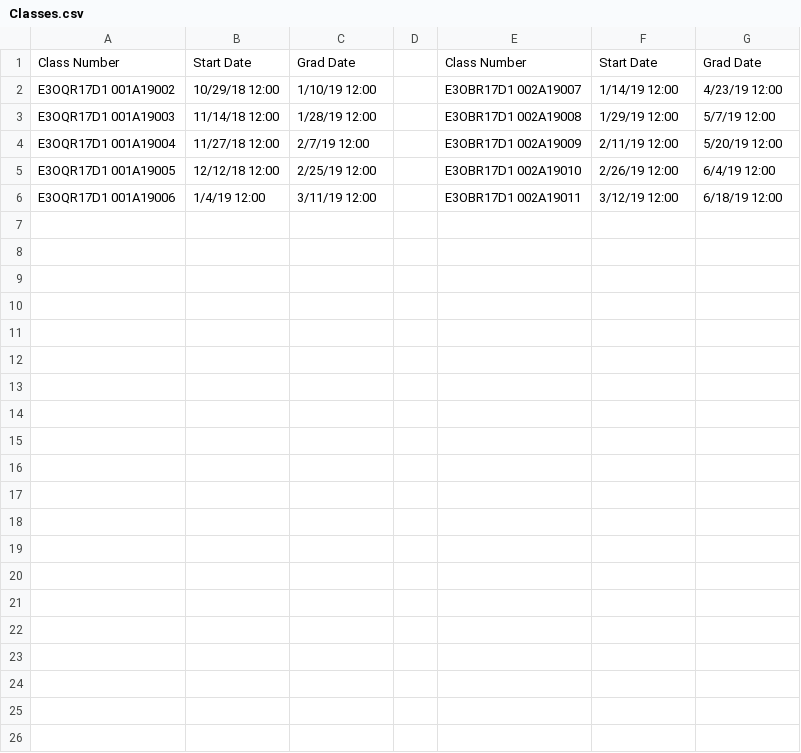
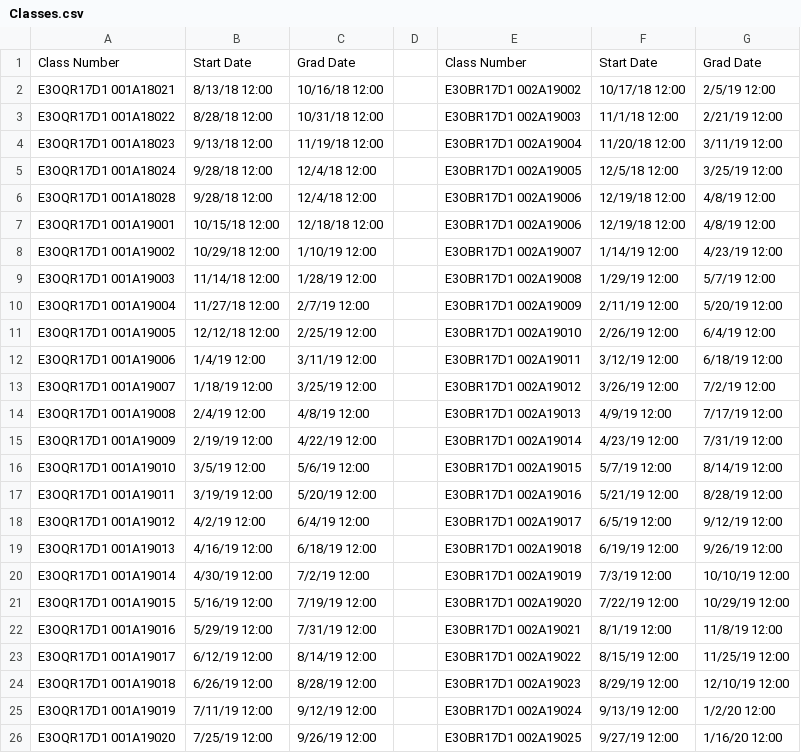
Before and after one commit to derekworth/UCTClassValidator, a CSV file: Classes.csv, drawn as a sheet.

```diff
--- a/Classes.csv
+++ b/Classes.csv
@@ -1,2 +1,8 @@
 Class Number,Start Date,Grad Date,,Class Number,Start Date,Grad Date
+E3OQR17D1  001A18021,8/13/18 12:00,10/16/18 12:00,,E3OBR17D1  002A19002,10/17/18 12:00,2/5/19 12:00
+E3OQR17D1  001A18022,8/28/18 12:00,10/31/18 12:00,,E3OBR17D1  002A19003,11/1/18 12:00,2/21/19 12:00
+E3OQR17D1  001A18023,9/13/18 12:00,11/19/18 12:00,,E3OBR17D1  002A19004,11/20/18 12:00,3/11/19 12:00
+E3OQR17D1  001A18024,9/28/18 12:00,12/4/18 12:00,,E3OBR17D1  002A19005,12/5/18 12:00,3/25/19 12:00
+E3OQR17D1  001A18028,9/28/18 12:00,12/4/18 12:00,,E3OBR17D1  002A19006,12/19/18 12:00,4/8/19 12:00
+E3OQR17D1  001A19001,10/15/18 12:00,12/18/18 12:00,,E3OBR17D1  002A19006,12/19/18 12:00,4/8/19 12:00
 E3OQR17D1  001A19002,10/29/18 12:00,1/10/19 12:00,,E3OBR17D1  002A19007,1/14/19 12:00,4/23/19 12:00
@@ -6 +12,15 @@ E3OQR17D1  001A19005,12/12/18 12:00,2/25/19 12:00,,E3OBR17D1  002A19010,2/26/19
 E3OQR17D1  001A19006,1/4/19 12:00,3/11/19 12:00,,E3OBR17D1  002A19011,3/12/19 12:00,6/18/19 12:00
+E3OQR17D1  001A19007,1/18/19 12:00,3/25/19 12:00,,E3OBR17D1  002A19012,3/26/19 12:00,7/2/19 12:00
+E3OQR17D1  001A19008,2/4/19 12:00,4/8/19 12:00,,E3OBR17D1  002A19013,4/9/19 12:00,7/17/19 12:00
+E3OQR17D1  001A19009,2/19/19 12:00,4/22/19 12:00,,E3OBR17D1  002A19014,4/23/19 12:00,7/31/19 12:00
+E3OQR17D1  001A19010,3/5/19 12:00,5/6/19 12:00,,E3OBR17D1  002A19015,5/7/19 12:00,8/14/19 12:00
+E3OQR17D1  001A19011,3/19/19 12:00,5/20/19 12:00,,E3OBR17D1  002A19016,5/21/19 12:00,8/28/19 12:00
+E3OQR17D1  001A19012,4/2/19 12:00,6/4/19 12:00,,E3OBR17D1  002A19017,6/5/19 12:00,9/12/19 12:00
+E3OQR17D1  001A19013,4/16/19 12:00,6/18/19 12:00,,E3OBR17D1  002A19018,6/19/19 12:00,9/26/19 12:00
+E3OQR17D1  001A19014,4/30/19 12:00,7/2/19 12:00,,E3OBR17D1  002A19019,7/3/19 12:00,10/10/19 12:00
+E3OQR17D1  001A19015,5/16/19 12:00,7/19/19 12:00,,E3OBR17D1  002A19020,7/22/19 12:00,10/29/19 12:00
+E3OQR17D1  001A19016,5/29/19 12:00,7/31/19 12:00,,E3OBR17D1  002A19021,8/1/19 12:00,11/8/19 12:00
+E3OQR17D1  001A19017,6/12/19 12:00,8/14/19 12:00,,E3OBR17D1  002A19022,8/15/19 12:00,11/25/19 12:00
+E3OQR17D1  001A19018,6/26/19 12:00,8/28/19 12:00,,E3OBR17D1  002A19023,8/29/19 12:00,12/10/19 12:00
+E3OQR17D1  001A19019,7/11/19 12:00,9/12/19 12:00,,E3OBR17D1  002A19024,9/13/19 12:00,1/2/20 12:00
+E3OQR17D1  001A19020,7/25/19 12:00,9/26/19 12:00,,E3OBR17D1  002A19025,9/27/19 12:00,1/16/20 12:00
```
Also changed, not shown: 2 other files.
